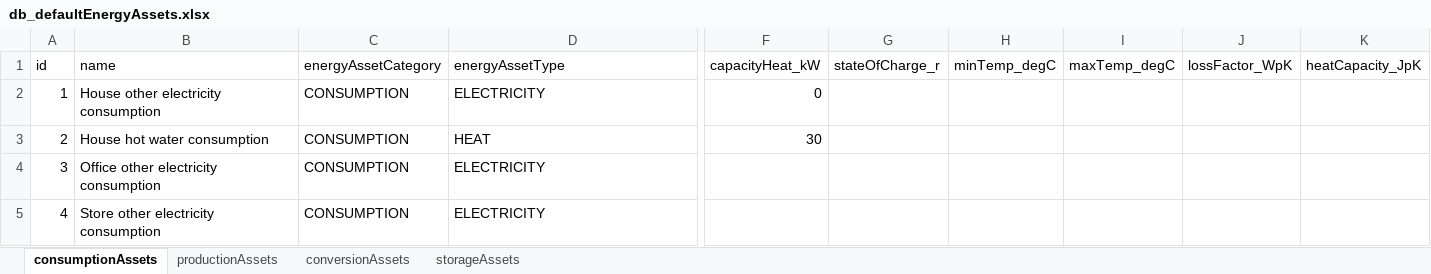
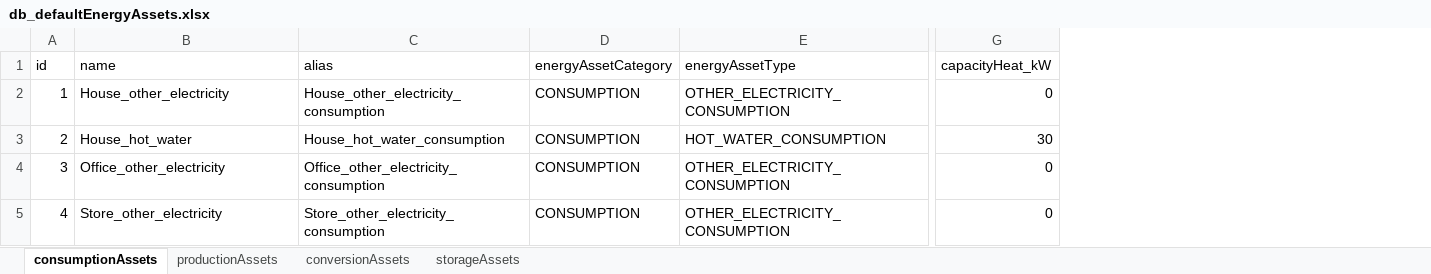
Before and after one commit to Zenmo/HOLON, an Excel workbook: Base/db_defaultEnergyAssets.xlsx, sheet consumptionAssets, drawn as a sheet; only a part is shown, gaps mark what is left out; values as stored, in another font and other column widths than the file's, no borders; removed rows and columns are numbered as before the commit, all else as after; the diff names each change by its address in the sheet, - before the commit and + after, or states it on an @@ line.

```diff
--- a/Base/db_defaultEnergyAssets.xlsx (sheet consumptionAssets)
+++ b/Base/db_defaultEnergyAssets.xlsx (sheet consumptionAssets)
+column C (alias), rows 2-5: House_other_electricity_consumption | House_hot_water_consumption | Office_other_electricity_consumption | Store_other_electricity_consumption
-column G (stateOfCharge_r), empty
-column H (minTemp_degC), empty
-column I (maxTemp_degC), empty
-column J (lossFactor_WpK), empty
-column K (heatCapacity_JpK), empty
-B2 (name): House other electricity consumption
+B2 (name): House_other_electricity
-E2 (energyAssetType): ELECTRICITY
+E2 (energyAssetType): OTHER_ELECTRICITY_CONSUMPTION
-B3 (name): House hot water consumption
+B3 (name): House_hot_water
-E3 (energyAssetType): HEAT
+E3 (energyAssetType): HOT_WATER_CONSUMPTION
-B4 (name): Office other electricity consumption
+B4 (name): Office_other_electricity
-E4:E5 (energyAssetType): ELECTRICITY
+E4:E5 (energyAssetType): OTHER_ELECTRICITY_CONSUMPTION
-G4:G5 (capacityHeat_kW): (empty)
+G4:G5 (capacityHeat_kW): 0
-B5 (name): Store other electricity consumption
+B5 (name): Store_other_electricity
```
Also changed, not shown: sheet productionAssets, sheet storageAssets, sheet conversionAssets, Base/db_backboneConfig.xlsx, 5 other files.
